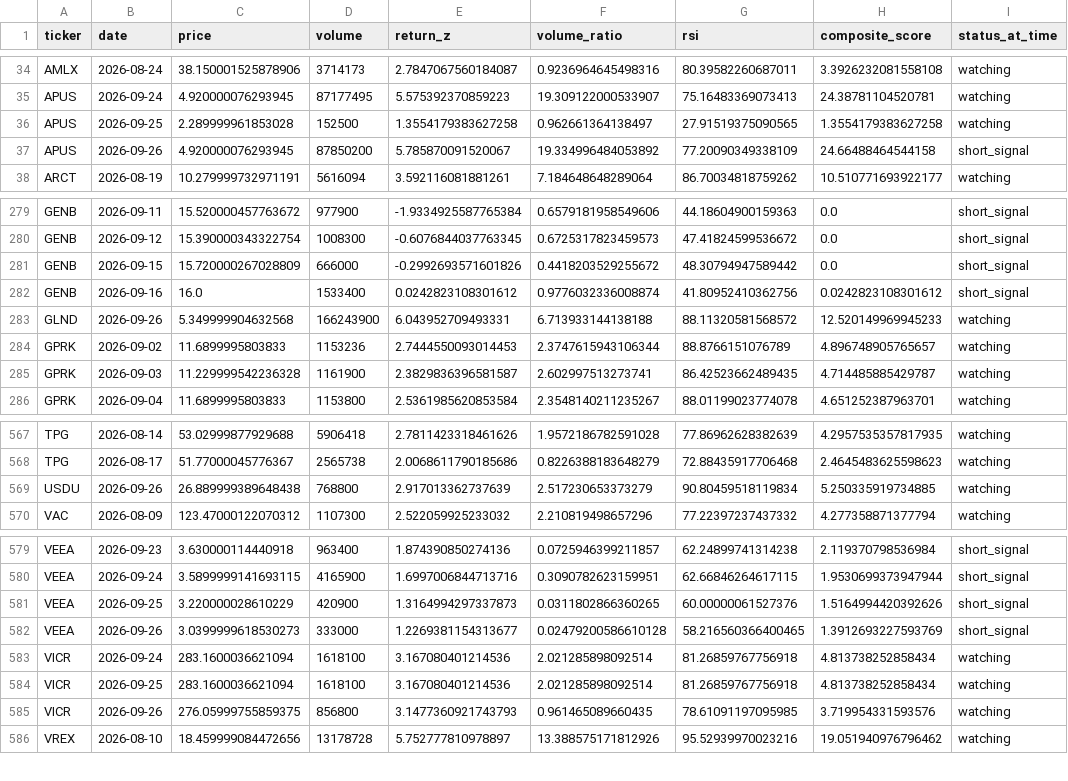
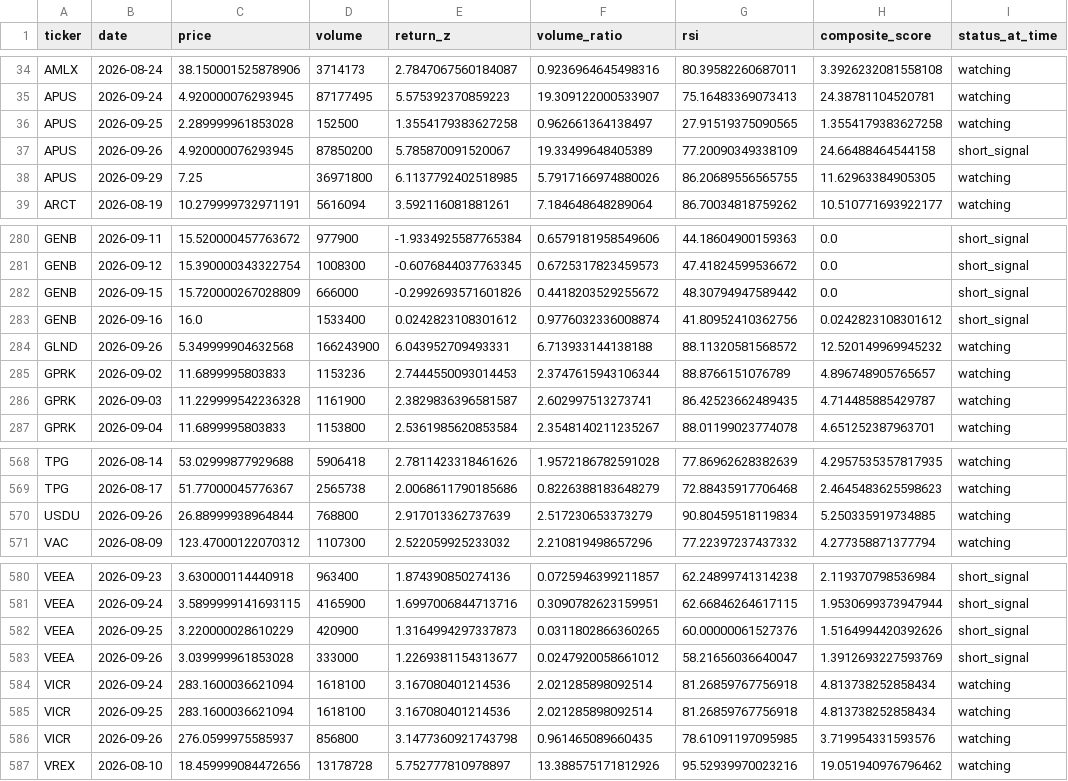
Before and after one commit to kgb1970-gh/stock-crash-tracker, a CSV file: data/watchlist_history.csv, drawn as a sheet; only a part is shown, gaps mark what is left out.

```diff
--- a/data/watchlist_history.csv
+++ b/data/watchlist_history.csv
@@ -36,3 +36,4 @@ APUS,2026-09-24,4.920000076293945,87177495,5.575392370859223,19.309122000533907,
 APUS,2026-09-25,2.289999961853028,152500,1.3554179383627258,0.962661364138497,27.91519375090565,1.3554179383627258,watching
-APUS,2026-09-26,4.920000076293945,87850200,5.785870091520067,19.334996484053892,77.20090349338109,24.66488464544158,short_signal
+APUS,2026-09-26,4.920000076293945,87850200,5.785870091520067,19.33499648405389,77.20090349338109,24.66488464544158,short_signal
+APUS,2026-09-29,7.25,36971800,6.1137792402518985,5.7917166974880026,86.20689556565755,11.62963384905305,watching
 ARCT,2026-08-19,10.279999732971191,5616094,3.592116081881261,7.184648648289064,86.70034818759262,10.510771693922177,watching
@@ -282,3 +283,3 @@ GENB,2026-09-15,15.720000267028809,666000,-0.2992693571601826,0.4418203529255672
 GENB,2026-09-16,16.0,1533400,0.0242823108301612,0.9776032336008874,41.80952410362756,0.0242823108301612,short_signal
-GLND,2026-09-26,5.349999904632568,166243900,6.043952709493331,6.713933144138188,88.11320581568572,12.520149969945233,watching
+GLND,2026-09-26,5.349999904632568,166243900,6.043952709493331,6.713933144138188,88.11320581568572,12.520149969945232,watching
 GPRK,2026-09-02,11.6899995803833,1153236,2.7444550093014453,2.3747615943106344,88.8766151076789,4.896748905765657,watching
@@ -568,3 +569,3 @@ TPG,2026-08-14,53.02999877929688,5906418,2.7811423318461626,1.9572186782591028,7
 TPG,2026-08-17,51.77000045776367,2565738,2.0068611790185686,0.8226388183648279,72.88435917706468,2.4645483625598623,watching
-USDU,2026-09-26,26.889999389648438,768800,2.917013362737639,2.517230653373279,90.80459518119834,5.250335919734885,watching
+USDU,2026-09-26,26.88999938964844,768800,2.917013362737639,2.517230653373279,90.80459518119834,5.250335919734885,watching
 VAC,2026-08-09,123.47000122070312,1107300,2.522059925233032,2.210819498657296,77.22397237437332,4.277358871377794,watching
@@ -581,6 +582,6 @@ VEEA,2026-09-24,3.5899999141693115,4165900,1.6997006844713716,0.3090782623159951
 VEEA,2026-09-25,3.220000028610229,420900,1.3164994297337873,0.0311802866360265,60.00000061527376,1.5164994420392626,short_signal
-VEEA,2026-09-26,3.0399999618530273,333000,1.2269381154313677,0.02479200586610128,58.216560366400465,1.3912693227593769,short_signal
+VEEA,2026-09-26,3.039999961853028,333000,1.2269381154313677,0.0247920058661012,58.21656036640047,1.3912693227593769,short_signal
 VICR,2026-09-24,283.1600036621094,1618100,3.167080401214536,2.021285898092514,81.26859767756918,4.813738252858434,watching
 VICR,2026-09-25,283.1600036621094,1618100,3.167080401214536,2.021285898092514,81.26859767756918,4.813738252858434,watching
-VICR,2026-09-26,276.05999755859375,856800,3.1477360921743793,0.961465089660435,78.61091197095985,3.719954331593576,watching
+VICR,2026-09-26,276.0599975585937,856800,3.1477360921743798,0.961465089660435,78.61091197095985,3.719954331593576,watching
 VREX,2026-08-10,18.459999084472656,13178728,5.752777810978897,13.388575171812926,95.52939970023216,19.051940976796462,watching
```
Also changed, not shown: data/alerts.csv.
